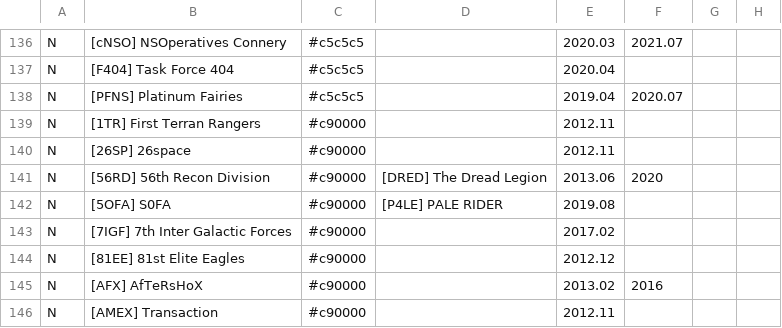
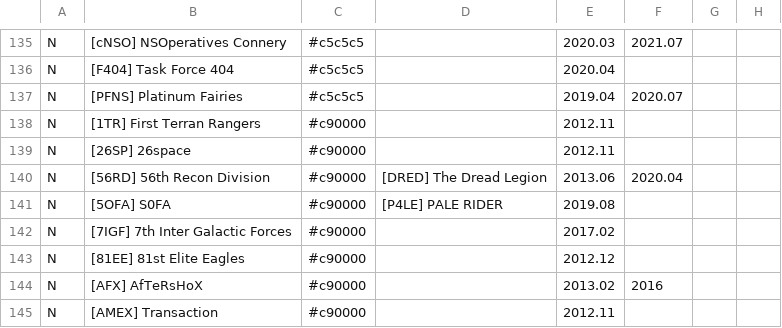
Before and after one commit to snappyapple632/ConneryFamilyHistory, a CSV file: ldt.csv, drawn as a sheet; only a part is shown, gaps mark what is left out; addresses are those after the commit; the diff covers the shown part only; the diff names each change by its address in the sheet, - before the commit and + after, or states it on an @@ line.

```diff
--- a/ldt.csv
+++ b/ldt.csv
-F140: 2020
+F140: 2020.04
```
Also changed, not shown: 3 added rows, 8 removed rows and 24 edited cells elsewhere in this file.
